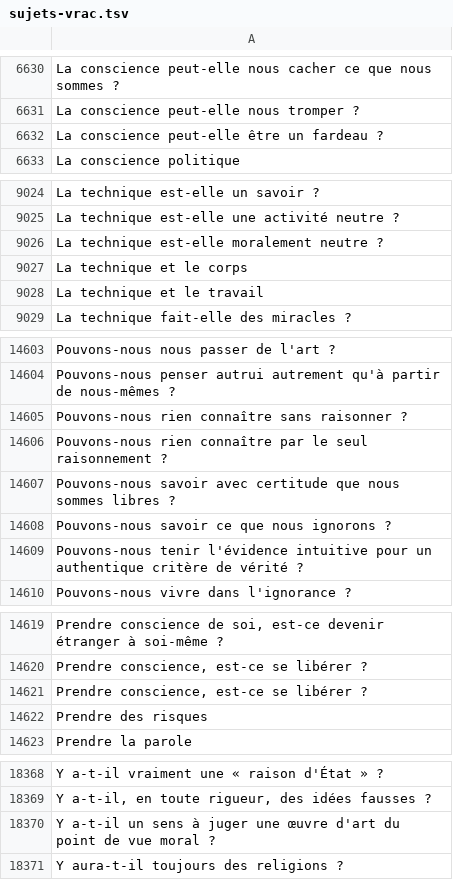
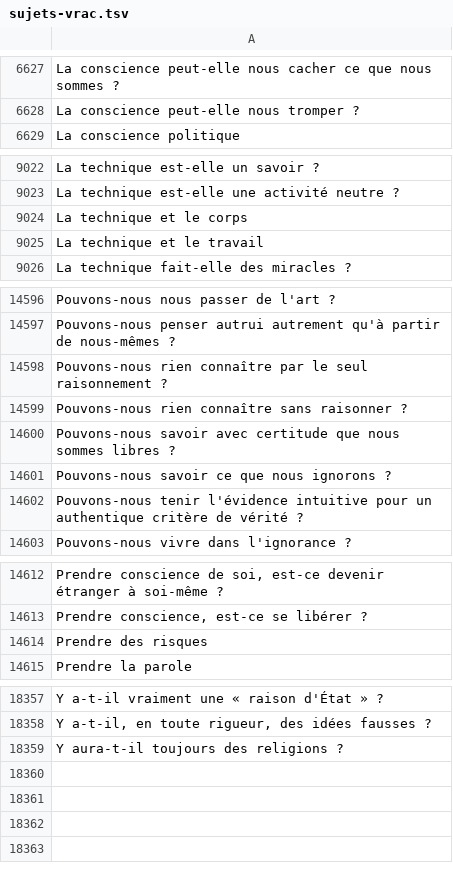
Before and after one commit to eyssette/sujets-philosophie, a TSV file: data/sujets-vrac.tsv, drawn as a sheet; only a part is shown, gaps mark what is left out; the diff covers the shown part only.

```diff
--- a/data/sujets-vrac.tsv
+++ b/data/sujets-vrac.tsv
@@ -6631,3 +6628,2 @@ La conscience peut-elle nous cacher ce que nous sommes ?
 La conscience peut-elle nous tromper ?
-La conscience peut‑elle être un fardeau ?
 La conscience politique
@@ -9025,3 +9023,2 @@ La technique est-elle un savoir ?
 La technique est-elle une activité neutre ?
-La technique est‑elle moralement neutre ?
 La technique et le corps
@@ -14604,4 +14597,4 @@ Pouvons-nous nous passer de l'art ?
 Pouvons-nous penser autrui autrement qu'à partir de nous-mêmes ?
-Pouvons-nous rien connaître sans raisonner ?
 Pouvons-nous rien connaître par le seul raisonnement ?
+Pouvons-nous rien connaître sans raisonner ?
 Pouvons-nous savoir avec certitude que nous sommes libres ?
@@ -14620,3 +14613,2 @@ Prendre conscience de soi, est-ce devenir étranger à soi-même ?
 Prendre conscience, est-ce se libérer ?
-Prendre conscience, est‑ce se libérer ?
 Prendre des risques
@@ -18369,3 +18358,2 @@ Y a-t-il vraiment une « raison d'État » ?
 Y a-t-il, en toute rigueur, des idées fausses ?
-Y a‑t‑il un sens à juger une œuvre d'art du point de vue moral ?
 Y aura-t-il toujours des religions ?
```
Also changed, not shown: 1 added row, 9 removed rows and 8 moved rows elsewhere in this file.
